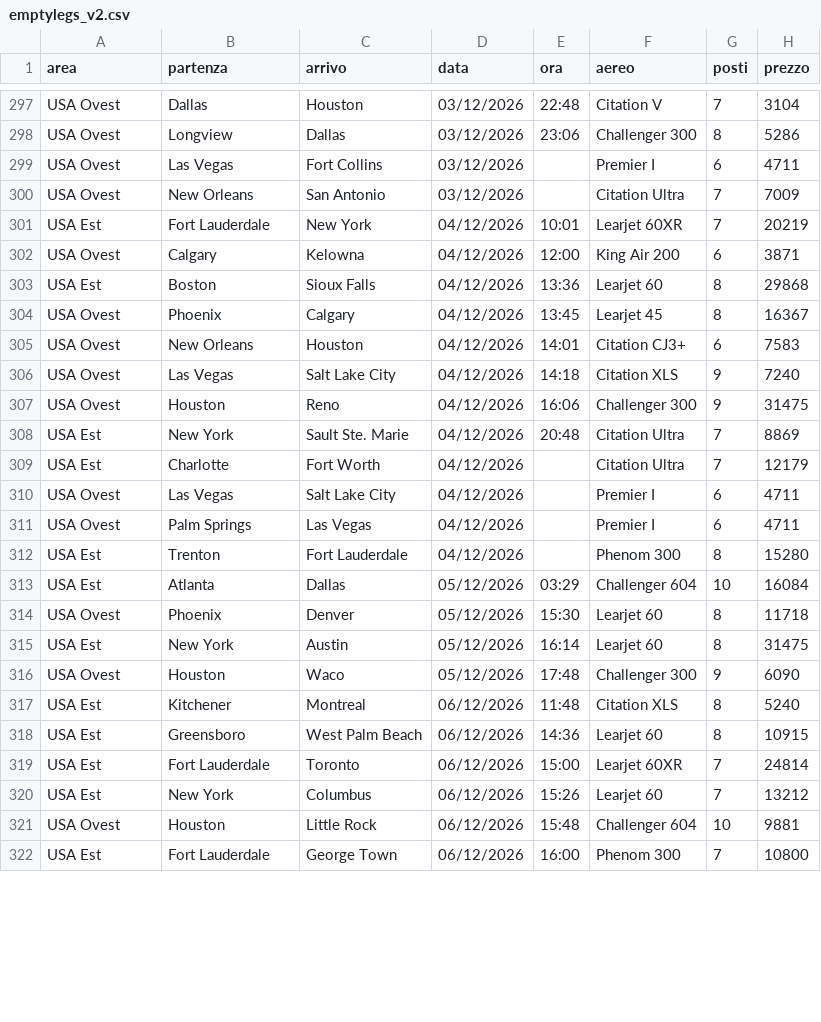
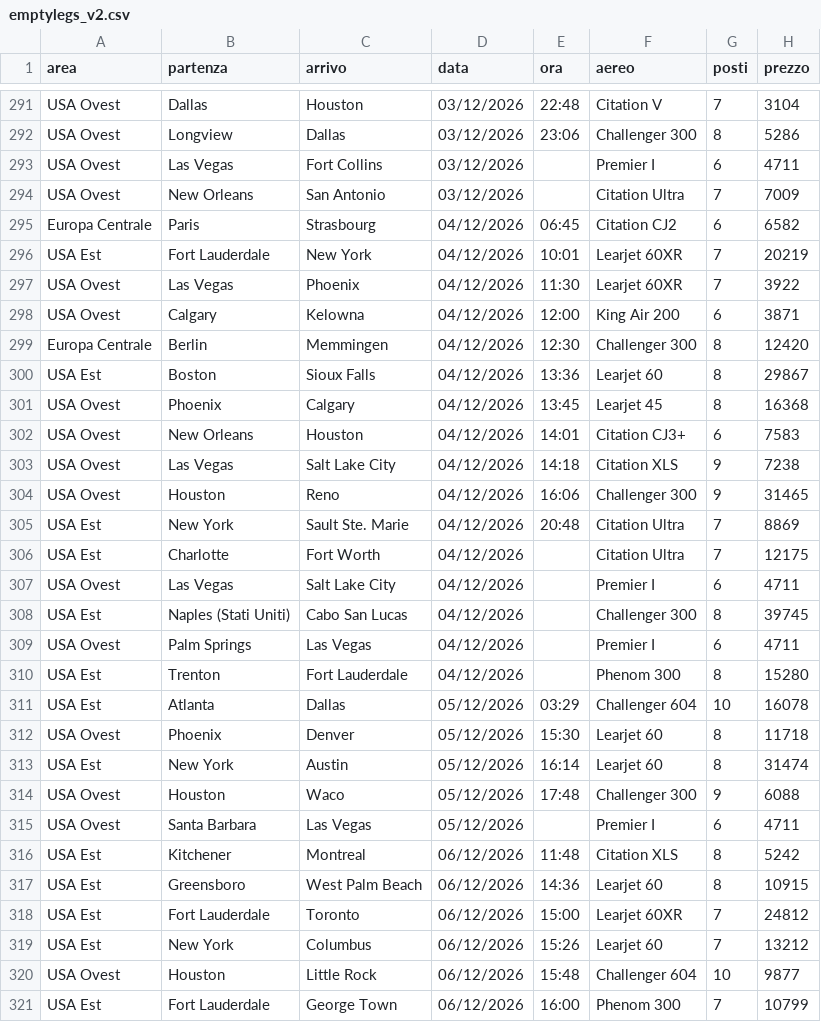
Before and after one commit to Stefano-1898/ypj-emptylegs, a CSV file: data/emptylegs_v2.csv, drawn as a sheet; only a part is shown, gaps mark what is left out; the diff covers the shown part only.

```diff
--- a/data/emptylegs_v2.csv
+++ b/data/emptylegs_v2.csv
@@ -300,23 +294,28 @@ USA Ovest,Las Vegas,Fort Collins,03/12/2026,,Premier I,6,4711
 USA Ovest,New Orleans,San Antonio,03/12/2026,,Citation Ultra,7,7009
+Europa Centrale,Paris,Strasbourg,04/12/2026,06:45,Citation CJ2,6,6582
 USA Est,Fort Lauderdale,New York,04/12/2026,10:01,Learjet 60XR,7,20219
+USA Ovest,Las Vegas,Phoenix,04/12/2026,11:30,Learjet 60XR,7,3922
 USA Ovest,Calgary,Kelowna,04/12/2026,12:00,King Air 200,6,3871
-USA Est,Boston,Sioux Falls,04/12/2026,13:36,Learjet 60,8,29868
-USA Ovest,Phoenix,Calgary,04/12/2026,13:45,Learjet 45,8,16367
+Europa Centrale,Berlin,Memmingen,04/12/2026,12:30,Challenger 300,8,12420
+USA Est,Boston,Sioux Falls,04/12/2026,13:36,Learjet 60,8,29867
+USA Ovest,Phoenix,Calgary,04/12/2026,13:45,Learjet 45,8,16368
 USA Ovest,New Orleans,Houston,04/12/2026,14:01,Citation CJ3+,6,7583
-USA Ovest,Las Vegas,Salt Lake City,04/12/2026,14:18,Citation XLS,9,7240
-USA Ovest,Houston,Reno,04/12/2026,16:06,Challenger 300,9,31475
+USA Ovest,Las Vegas,Salt Lake City,04/12/2026,14:18,Citation XLS,9,7238
+USA Ovest,Houston,Reno,04/12/2026,16:06,Challenger 300,9,31465
 USA Est,New York,Sault Ste. Marie,04/12/2026,20:48,Citation Ultra,7,8869
-USA Est,Charlotte,Fort Worth,04/12/2026,,Citation Ultra,7,12179
+USA Est,Charlotte,Fort Worth,04/12/2026,,Citation Ultra,7,12175
 USA Ovest,Las Vegas,Salt Lake City,04/12/2026,,Premier I,6,4711
+USA Est,Naples (Stati Uniti),Cabo San Lucas,04/12/2026,,Challenger 300,8,39745
 USA Ovest,Palm Springs,Las Vegas,04/12/2026,,Premier I,6,4711
 USA Est,Trenton,Fort Lauderdale,04/12/2026,,Phenom 300,8,15280
-USA Est,Atlanta,Dallas,05/12/2026,03:29,Challenger 604,10,16084
+USA Est,Atlanta,Dallas,05/12/2026,03:29,Challenger 604,10,16078
 USA Ovest,Phoenix,Denver,05/12/2026,15:30,Learjet 60,8,11718
-USA Est,New York,Austin,05/12/2026,16:14,Learjet 60,8,31475
-USA Ovest,Houston,Waco,05/12/2026,17:48,Challenger 300,9,6090
-USA Est,Kitchener,Montreal,06/12/2026,11:48,Citation XLS,8,5240
+USA Est,New York,Austin,05/12/2026,16:14,Learjet 60,8,31474
+USA Ovest,Houston,Waco,05/12/2026,17:48,Challenger 300,9,6088
+USA Ovest,Santa Barbara,Las Vegas,05/12/2026,,Premier I,6,4711
+USA Est,Kitchener,Montreal,06/12/2026,11:48,Citation XLS,8,5242
 USA Est,Greensboro,West Palm Beach,06/12/2026,14:36,Learjet 60,8,10915
-USA Est,Fort Lauderdale,Toronto,06/12/2026,15:00,Learjet 60XR,7,24814
+USA Est,Fort Lauderdale,Toronto,06/12/2026,15:00,Learjet 60XR,7,24812
 USA Est,New York,Columbus,06/12/2026,15:26,Learjet 60,7,13212
-USA Ovest,Houston,Little Rock,06/12/2026,15:48,Challenger 604,10,9881
-USA Est,Fort Lauderdale,George Town,06/12/2026,16:00,Phenom 300,7,10800
+USA Ovest,Houston,Little Rock,06/12/2026,15:48,Challenger 604,10,9877
+USA Est,Fort Lauderdale,George Town,06/12/2026,16:00,Phenom 300,7,10799
```
Also changed, not shown: 5 added rows, 7 removed rows, 1 moved row and 55 edited cells elsewhere in this file, data/emptylegs.csv, 4 other files.
